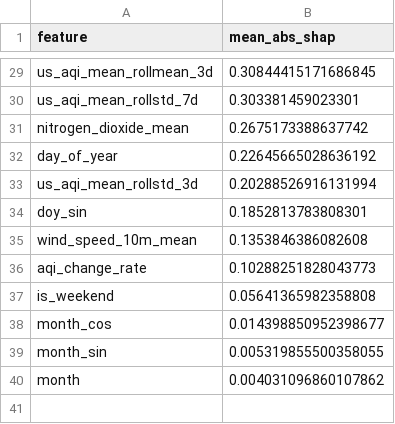
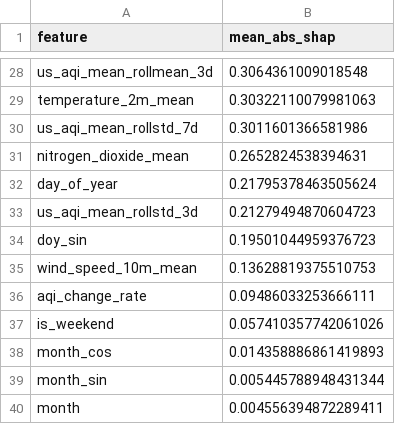
Before and after one commit to hariscs414/Pearls-AQI-Predictor, a CSV file: data/local_store/model_registry/feature_importance_h2d.csv, drawn as a sheet; only a part is shown, gaps mark what is left out; addresses are those after the commit; the diff covers the shown part only; the diff names each change by its address in the sheet, - before the commit and + after, or states it on an @@ line.

```diff
--- a/data/local_store/model_registry/feature_importance_h2d.csv
+++ b/data/local_store/model_registry/feature_importance_h2d.csv
-B28 (mean_abs_shap): 0.30844415171686845
+B28 (mean_abs_shap): 0.3064361009018548
+row 29: temperature_2m_mean | 0.30322110079981063
-B30 (mean_abs_shap): 0.303381459023301
+B30 (mean_abs_shap): 0.3011601366581986
-B31 (mean_abs_shap): 0.2675173388637742
+B31 (mean_abs_shap): 0.2652824538394631
-B32 (mean_abs_shap): 0.22645665028636192
+B32 (mean_abs_shap): 0.21795378463505624
-B33 (mean_abs_shap): 0.20288526916131994
+B33 (mean_abs_shap): 0.21279494870604723
-B34 (mean_abs_shap): 0.1852813783808301
+B34 (mean_abs_shap): 0.19501044959376723
-B35 (mean_abs_shap): 0.1353846386082608
+B35 (mean_abs_shap): 0.13628819375510753
-B36 (mean_abs_shap): 0.10288251828043773
+B36 (mean_abs_shap): 0.09486033253666111
-B37 (mean_abs_shap): 0.05641365982358808
+B37 (mean_abs_shap): 0.057410357742061026
-B38 (mean_abs_shap): 0.014398850952398677
+B38 (mean_abs_shap): 0.014358886861419893
-B39 (mean_abs_shap): 0.005319855500358055
+B39 (mean_abs_shap): 0.005445788948431344
-B40 (mean_abs_shap): 0.004031096860107862
+B40 (mean_abs_shap): 0.004556394872289411
```
Also changed, not shown: 5 added rows, 6 removed rows and 21 edited cells elsewhere in this file, data/local_store/model_registry/feature_importance_h1d.csv, data/local_store/model_registry/feature_importance_h3d.csv, 6 other files.
